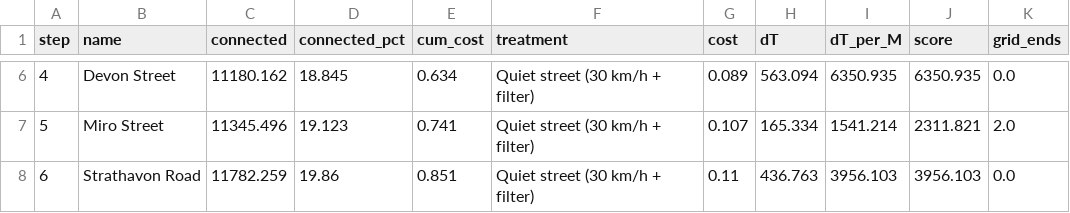
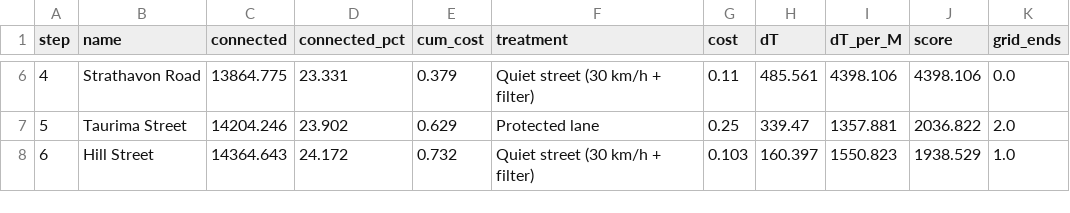
Before and after one commit to deadp/Hello-World, a CSV file: nz-lvt/wellington/outputs/tables/cycle_build_order.csv, drawn as a sheet; only a part is shown, gaps mark what is left out; the diff covers the shown part only.

```diff
--- a/nz-lvt/wellington/outputs/tables/cycle_build_order.csv
+++ b/nz-lvt/wellington/outputs/tables/cycle_build_order.csv
@@ -6,3 +6,3 @@ step,name,connected,connected_pct,cum_cost,treatment,cost,dT,dT_per_M,score,grid
-4,Devon Street,11180.162,18.845,0.634,Quiet street (30 km/h + filter),0.089,563.094,6350.935,6350.935,0.0
-5,Miro Street,11345.496,19.123,0.741,Quiet street (30 km/h + filter),0.107,165.334,1541.214,2311.821,2.0
-6,Strathavon Road,11782.259,19.86,0.851,Quiet street (30 km/h + filter),0.11,436.763,3956.103,3956.103,0.0
+4,Strathavon Road,13864.775,23.331,0.379,Quiet street (30 km/h + filter),0.11,485.561,4398.106,4398.106,0.0
+5,Taurima Street,14204.246,23.902,0.629,Protected lane,0.25,339.47,1357.881,2036.822,2.0
+6,Hill Street,14364.643,24.172,0.732,Quiet street (30 km/h + filter),0.103,160.397,1550.823,1938.529,1.0
```
Also changed, not shown: 64 edited cells elsewhere in this file, nz-lvt/wellington/outputs/tables/cycle_connectivity.csv, nz-lvt/wellington/outputs/tables/cycle_priorities.csv, 1 other file.
